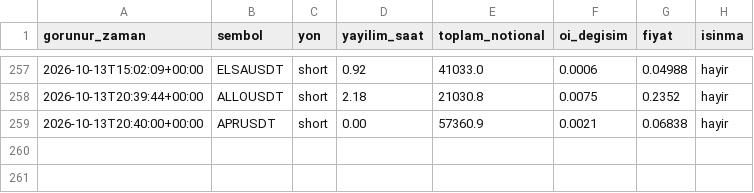
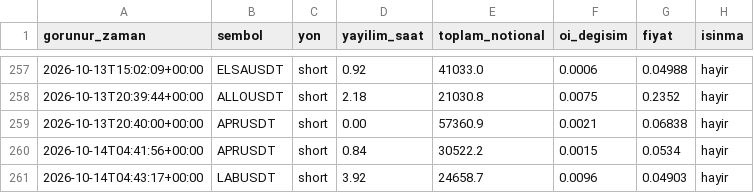
Before and after one commit to varmlx26/balina-dedektor, a CSV file: olaylar.csv, drawn as a sheet; only a part is shown, gaps mark what is left out; the diff names each change by its address in the sheet, - before the commit and + after, or states it on an @@ line.

```diff
--- a/olaylar.csv
+++ b/olaylar.csv
+row 260: 2026-10-14T04:41:56+00:00 | APRUSDT | short | 0.84 | 30522.2 | 0.0015 | 0.0534 | hayir
+row 261: 2026-10-14T04:43:17+00:00 | LABUSDT | short | 3.92 | 24658.7 | 0.0096 | 0.04903 | hayir
```
Also changed, not shown: 2 other files.
